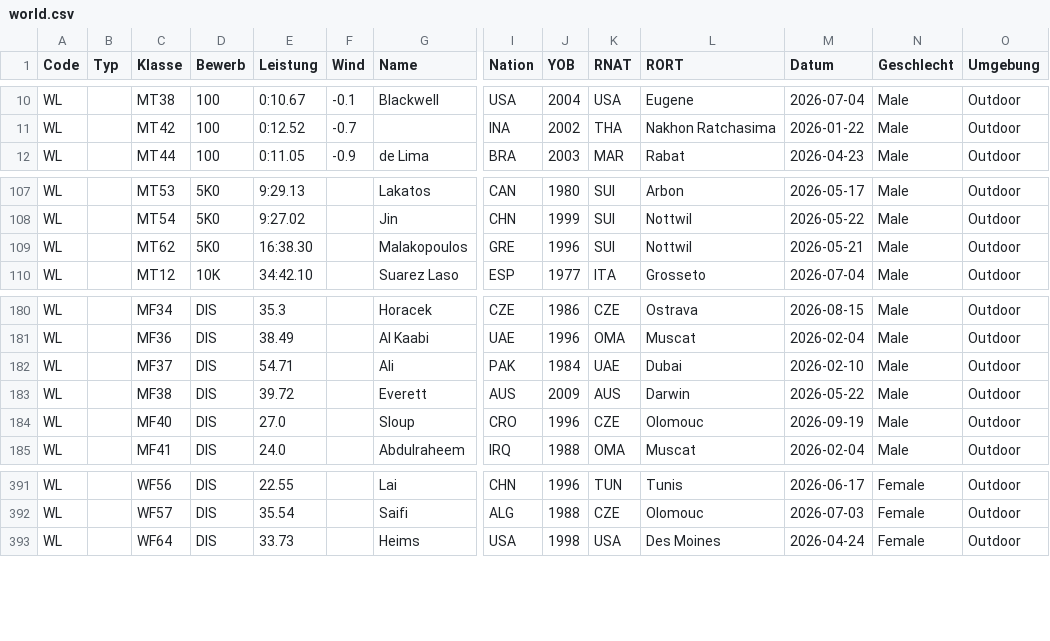
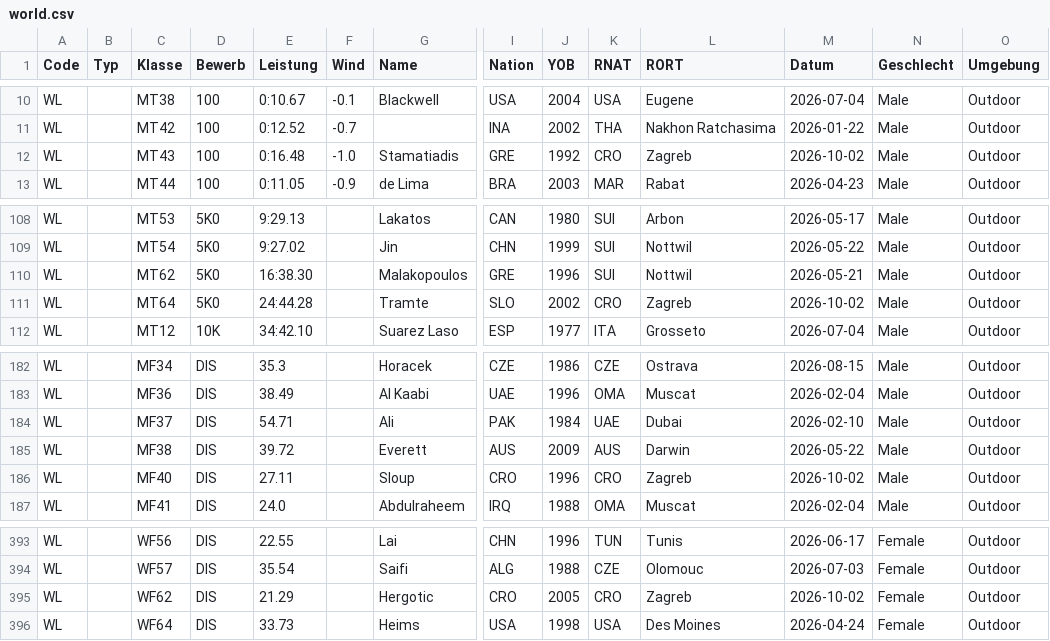
Before and after one commit to nimarion/para-records, a CSV file: leads/world.csv, drawn as a sheet; only a part is shown, gaps mark what is left out; addresses are those after the commit; rows hold the shown columns only; the diff names each change by its address in the sheet, - before the commit and + after, or states it on an @@ line.

```diff
--- a/leads/world.csv
+++ b/leads/world.csv
+row 12: WL |  | MT43 | 100 | 0:16.48 | -1.0 | Stamatiadis | GRE | 1992 | CRO | Zagreb | 2026-10-02 | Male | Outdoor
+row 111: WL |  | MT64 | 5K0 | 24:44.28 |  | Tramte | SLO | 2002 | CRO | Zagreb | 2026-10-02 | Male | Outdoor
-E186 (Leistung): 27.0
+E186 (Leistung): 27.11
-K186 (RNAT): CZE
+K186 (RNAT): CRO
-L186 (RORT): Olomouc
+L186 (RORT): Zagreb
-M186 (Datum): 2026-09-19
+M186 (Datum): 2026-10-02
+row 395: WL |  | WF62 | DIS | 21.29 |  | Hergotic | CRO | 2005 | CRO | Zagreb | 2026-10-02 | Female | Outdoor
```
Also changed, not shown: leads/europe.csv.
